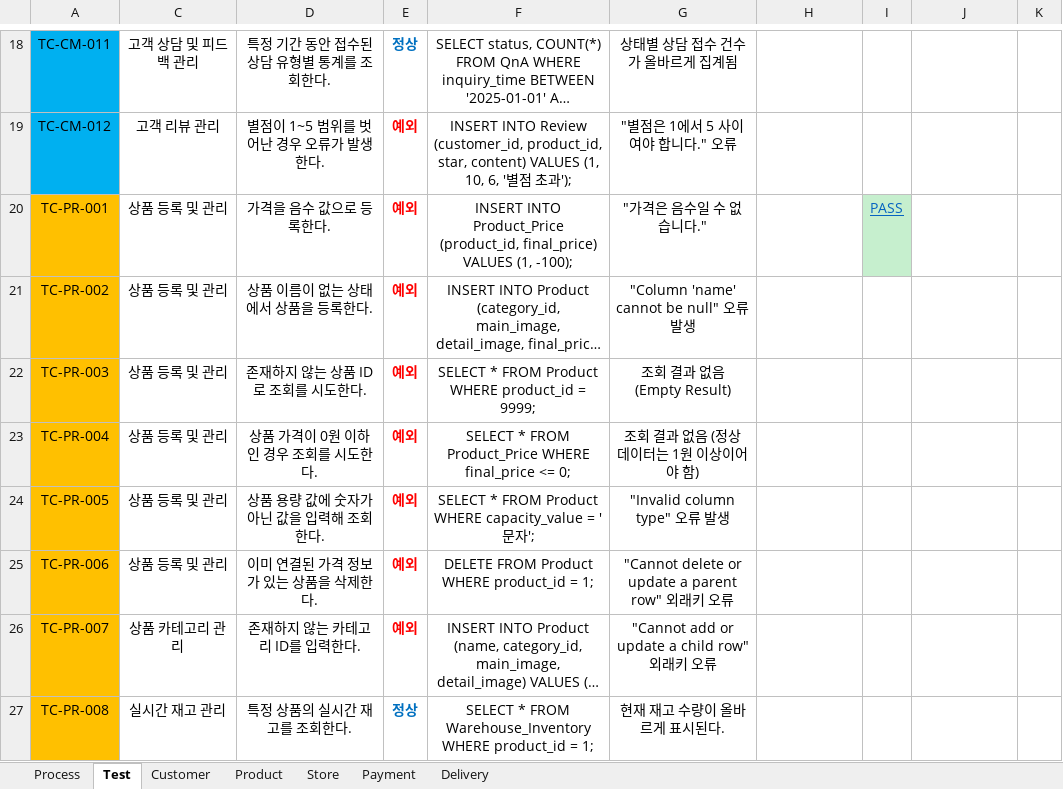
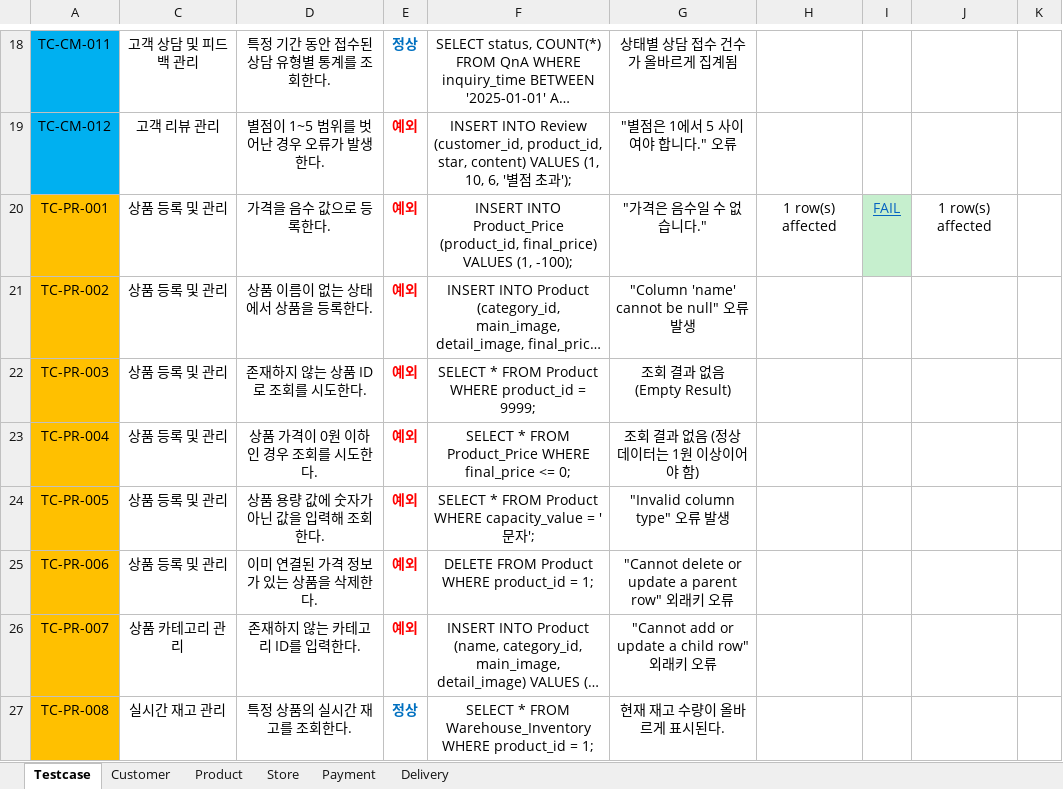
Before and after one commit to Piseumo/sodam, an Excel workbook: TestCase.xlsx, sheet Testcase, drawn as a sheet; only a part is shown, gaps mark what is left out; long unchanged cells end in …; values as stored, in another font and other column widths than the file's, no borders; conditional formats not drawn; the diff names each change by its address in the sheet, - before the commit and + after, or states it on an @@ line.

```diff
--- a/TestCase.xlsx (sheet Testcase)
+++ b/TestCase.xlsx (sheet Testcase)
-sheet tab: Test
+sheet tab: Testcase
-sheet tab: Process
-H20: (empty)
+H20: 1 row(s) affected
-I20: PASS
+I20: FAIL
-J20: (empty)
+J20: 1 row(s) affected
```
Also changed, not shown: sheet Product, sheet Store, sheet Payment, sheet Delivery, sheet Customer.
